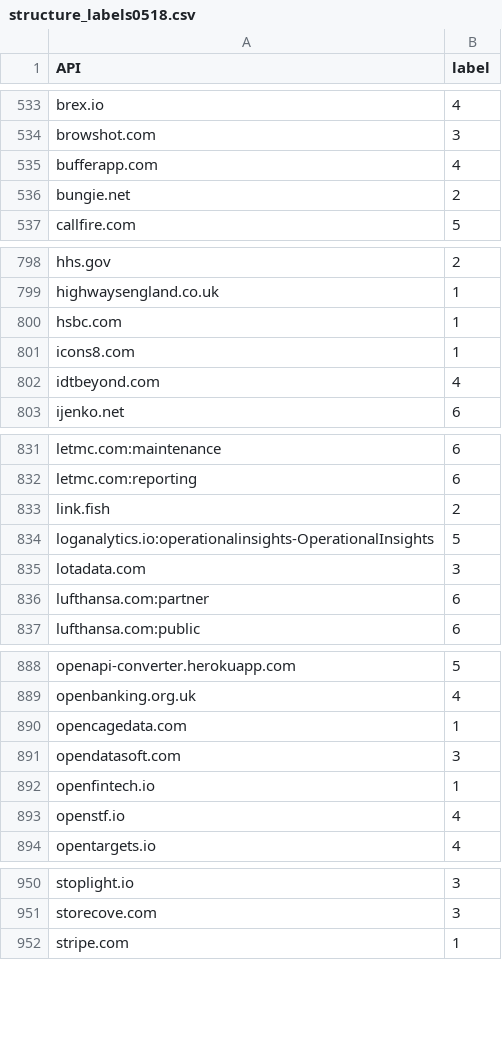
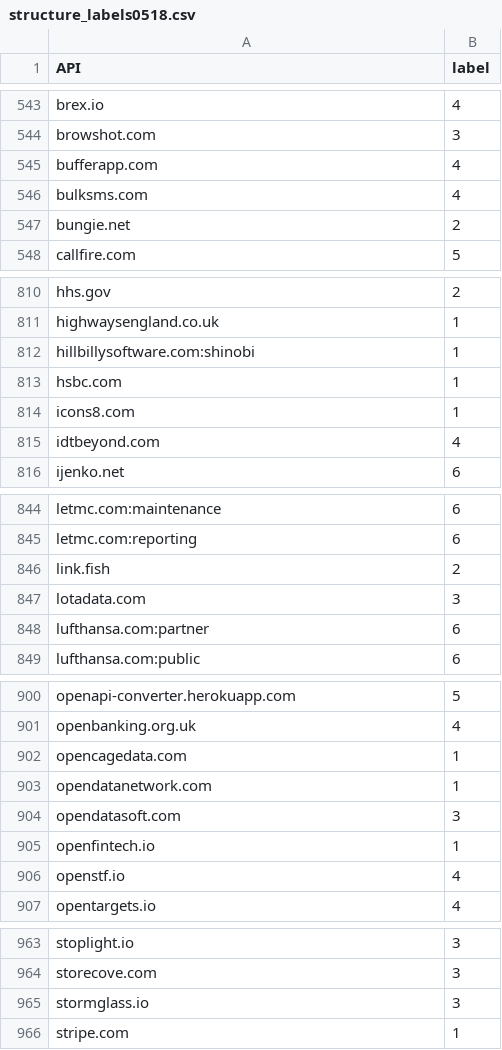
Before and after one commit to pmanlukas/thesisdata, a CSV file: structure_labels0518.csv, drawn as a sheet; only a part is shown, gaps mark what is left out; the diff covers the shown part only.

```diff
--- a/structure_labels0518.csv
+++ b/structure_labels0518.csv
@@ -535,2 +545,3 @@ browshot.com,3
 bufferapp.com,4
+bulksms.com,4
 bungie.net,2
@@ -799,2 +811,3 @@ hhs.gov,2
 highwaysengland.co.uk,1
+hillbillysoftware.com:shinobi,1
 hsbc.com,1
@@ -833,3 +846,2 @@ letmc.com:reporting,6
 link.fish,2
-loganalytics.io:operationalinsights-OperationalInsights,5
 lotadata.com,3
@@ -890,2 +902,3 @@ openbanking.org.uk,4
 opencagedata.com,1
+opendatanetwork.com,1
 opendatasoft.com,3
@@ -951,2 +964,3 @@ stoplight.io,3
 storecove.com,3
+stormglass.io,3
 stripe.com,1
```
Also changed, not shown: 16 added rows, 1 removed row and 9 edited cells elsewhere in this file, PAMcomplete0518.csv, Structsimilar0518.csv, 12 other files.
